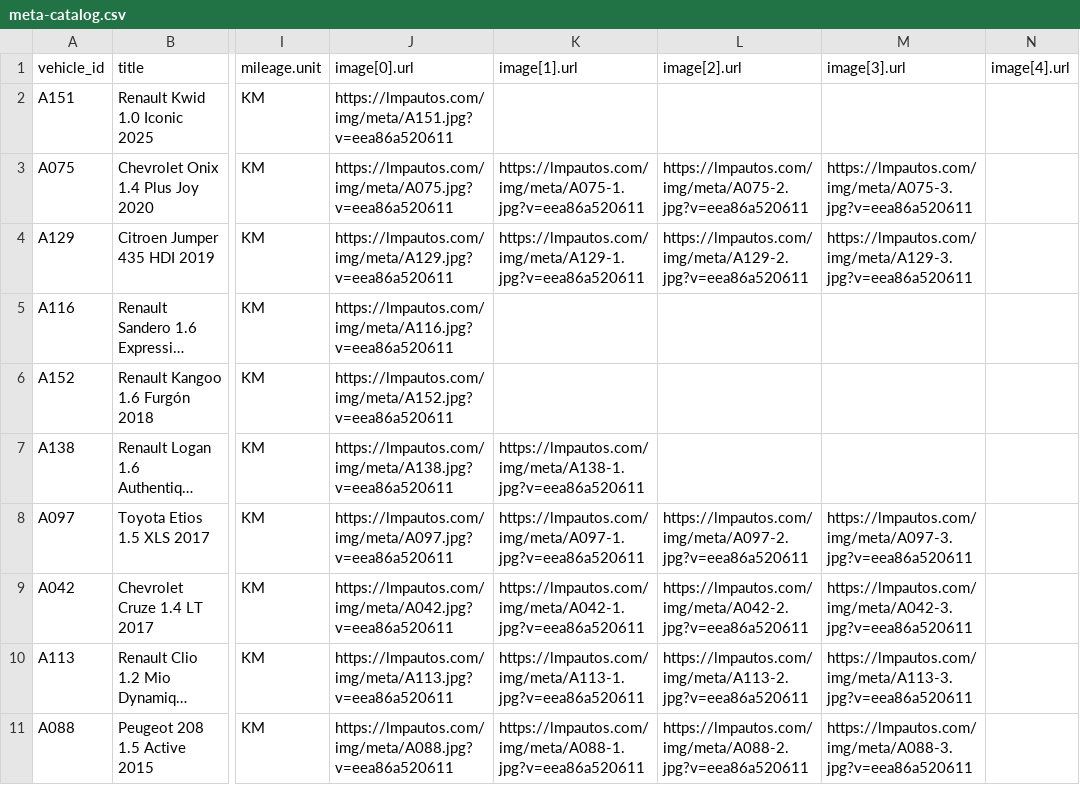
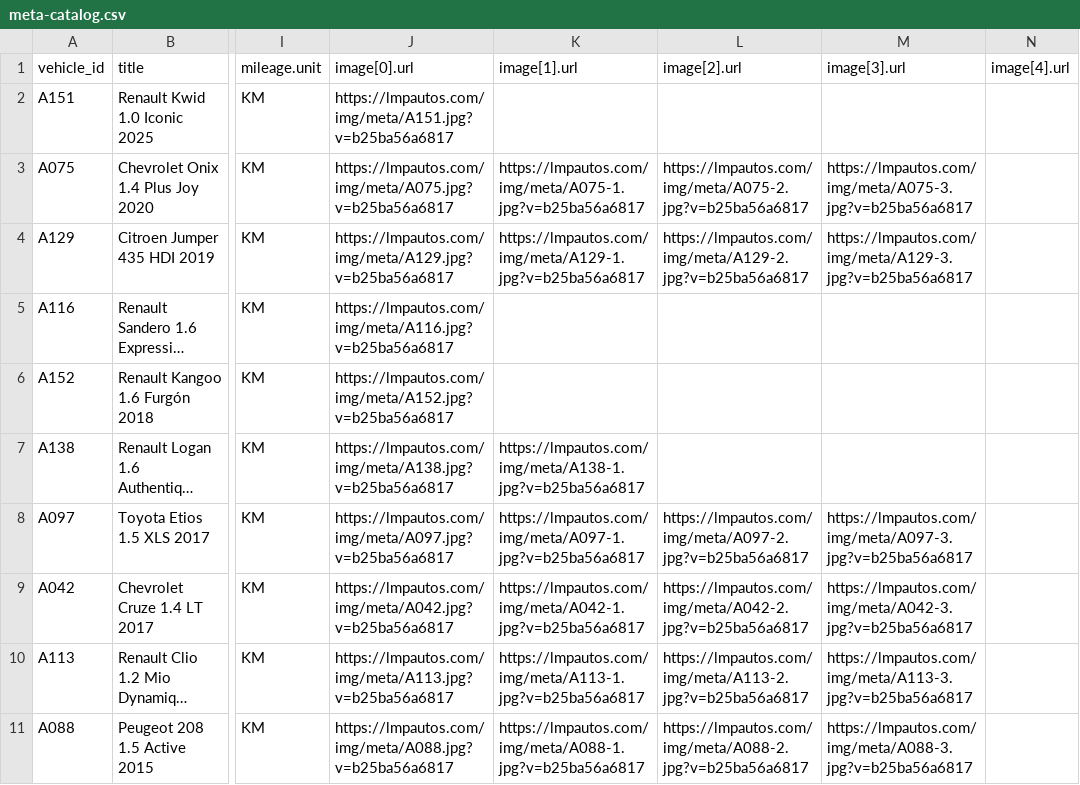
Before and after one commit to emanuelastudillo-mkt/lmp_automotores, a CSV file: meta-catalog.csv, drawn as a sheet; only a part is shown, gaps mark what is left out; long unchanged cells end in …; the diff covers the shown part only; the diff names each change by its address in the sheet, - before the commit and + after, or states it on an @@ line.

```diff
--- a/meta-catalog.csv
+++ b/meta-catalog.csv
-J2 (image[0].url): https://lmpautos.com/img/meta/A151.jpg?v=eea86a520611
+J2 (image[0].url): https://lmpautos.com/img/meta/A151.jpg?v=b25ba56a6817
-J3 (image[0].url): https://lmpautos.com/img/meta/A075.jpg?v=eea86a520611
+J3 (image[0].url): https://lmpautos.com/img/meta/A075.jpg?v=b25ba56a6817
-K3 (image[1].url): https://lmpautos.com/img/meta/A075-1.jpg?v=eea86a520611
+K3 (image[1].url): https://lmpautos.com/img/meta/A075-1.jpg?v=b25ba56a6817
-L3 (image[2].url): https://lmpautos.com/img/meta/A075-2.jpg?v=eea86a520611
+L3 (image[2].url): https://lmpautos.com/img/meta/A075-2.jpg?v=b25ba56a6817
-M3 (image[3].url): https://lmpautos.com/img/meta/A075-3.jpg?v=eea86a520611
+M3 (image[3].url): https://lmpautos.com/img/meta/A075-3.jpg?v=b25ba56a6817
-J4 (image[0].url): https://lmpautos.com/img/meta/A129.jpg?v=eea86a520611
+J4 (image[0].url): https://lmpautos.com/img/meta/A129.jpg?v=b25ba56a6817
-K4 (image[1].url): https://lmpautos.com/img/meta/A129-1.jpg?v=eea86a520611
+K4 (image[1].url): https://lmpautos.com/img/meta/A129-1.jpg?v=b25ba56a6817
-L4 (image[2].url): https://lmpautos.com/img/meta/A129-2.jpg?v=eea86a520611
+L4 (image[2].url): https://lmpautos.com/img/meta/A129-2.jpg?v=b25ba56a6817
-M4 (image[3].url): https://lmpautos.com/img/meta/A129-3.jpg?v=eea86a520611
+M4 (image[3].url): https://lmpautos.com/img/meta/A129-3.jpg?v=b25ba56a6817
-J5 (image[0].url): https://lmpautos.com/img/meta/A116.jpg?v=eea86a520611
+J5 (image[0].url): https://lmpautos.com/img/meta/A116.jpg?v=b25ba56a6817
-J6 (image[0].url): https://lmpautos.com/img/meta/A152.jpg?v=eea86a520611
+J6 (image[0].url): https://lmpautos.com/img/meta/A152.jpg?v=b25ba56a6817
-J7 (image[0].url): https://lmpautos.com/img/meta/A138.jpg?v=eea86a520611
+J7 (image[0].url): https://lmpautos.com/img/meta/A138.jpg?v=b25ba56a6817
-K7 (image[1].url): https://lmpautos.com/img/meta/A138-1.jpg?v=eea86a520611
+K7 (image[1].url): https://lmpautos.com/img/meta/A138-1.jpg?v=b25ba56a6817
-J8 (image[0].url): https://lmpautos.com/img/meta/A097.jpg?v=eea86a520611
+J8 (image[0].url): https://lmpautos.com/img/meta/A097.jpg?v=b25ba56a6817
-K8 (image[1].url): https://lmpautos.com/img/meta/A097-1.jpg?v=eea86a520611
+K8 (image[1].url): https://lmpautos.com/img/meta/A097-1.jpg?v=b25ba56a6817
-L8 (image[2].url): https://lmpautos.com/img/meta/A097-2.jpg?v=eea86a520611
+L8 (image[2].url): https://lmpautos.com/img/meta/A097-2.jpg?v=b25ba56a6817
-M8 (image[3].url): https://lmpautos.com/img/meta/A097-3.jpg?v=eea86a520611
+M8 (image[3].url): https://lmpautos.com/img/meta/A097-3.jpg?v=b25ba56a6817
-J9 (image[0].url): https://lmpautos.com/img/meta/A042.jpg?v=eea86a520611
+J9 (image[0].url): https://lmpautos.com/img/meta/A042.jpg?v=b25ba56a6817
-K9 (image[1].url): https://lmpautos.com/img/meta/A042-1.jpg?v=eea86a520611
+K9 (image[1].url): https://lmpautos.com/img/meta/A042-1.jpg?v=b25ba56a6817
-L9 (image[2].url): https://lmpautos.com/img/meta/A042-2.jpg?v=eea86a520611
+L9 (image[2].url): https://lmpautos.com/img/meta/A042-2.jpg?v=b25ba56a6817
-M9 (image[3].url): https://lmpautos.com/img/meta/A042-3.jpg?v=eea86a520611
+M9 (image[3].url): https://lmpautos.com/img/meta/A042-3.jpg?v=b25ba56a6817
-J10 (image[0].url): https://lmpautos.com/img/meta/A113.jpg?v=eea86a520611
+J10 (image[0].url): https://lmpautos.com/img/meta/A113.jpg?v=b25ba56a6817
-K10 (image[1].url): https://lmpautos.com/img/meta/A113-1.jpg?v=eea86a520611
+K10 (image[1].url): https://lmpautos.com/img/meta/A113-1.jpg?v=b25ba56a6817
-L10 (image[2].url): https://lmpautos.com/img/meta/A113-2.jpg?v=eea86a520611
+L10 (image[2].url): https://lmpautos.com/img/meta/A113-2.jpg?v=b25ba56a6817
-M10 (image[3].url): https://lmpautos.com/img/meta/A113-3.jpg?v=eea86a520611
+M10 (image[3].url): https://lmpautos.com/img/meta/A113-3.jpg?v=b25ba56a6817
-J11 (image[0].url): https://lmpautos.com/img/meta/A088.jpg?v=eea86a520611
+J11 (image[0].url): https://lmpautos.com/img/meta/A088.jpg?v=b25ba56a6817
-K11 (image[1].url): https://lmpautos.com/img/meta/A088-1.jpg?v=eea86a520611
+K11 (image[1].url): https://lmpautos.com/img/meta/A088-1.jpg?v=b25ba56a6817
-L11 (image[2].url): https://lmpautos.com/img/meta/A088-2.jpg?v=eea86a520611
+L11 (image[2].url): https://lmpautos.com/img/meta/A088-2.jpg?v=b25ba56a6817
-M11 (image[3].url): https://lmpautos.com/img/meta/A088-3.jpg?v=eea86a520611
+M11 (image[3].url): https://lmpautos.com/img/meta/A088-3.jpg?v=b25ba56a6817
```
Also changed, not shown: 3 removed rows and 17 edited cells elsewhere in this file, 44 other files.
